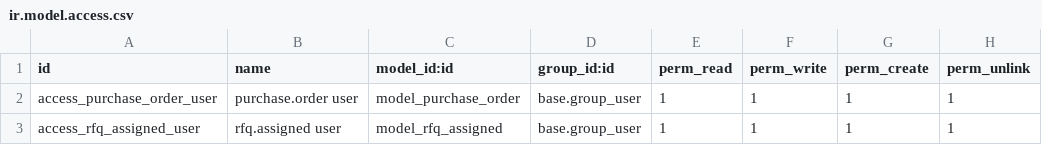
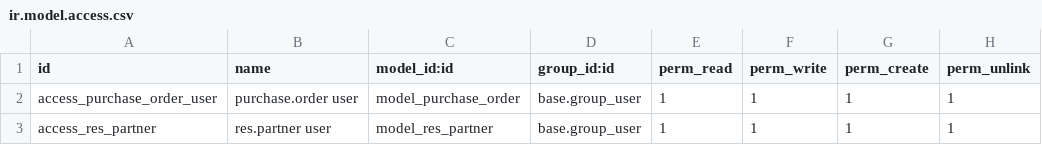
Before and after one commit to Tibz-Dankan/odoo-16, a CSV file: custom_addons/rfq_operations/security/ir.model.access.csv, drawn as a sheet.

```diff
--- a/custom_addons/rfq_operations/security/ir.model.access.csv
+++ b/custom_addons/rfq_operations/security/ir.model.access.csv
@@ -2,2 +2,2 @@ id,name,model_id:id,group_id:id,perm_read,perm_write,perm_create,perm_unlink
 access_purchase_order_user,purchase.order user,model_purchase_order,base.group_user,1,1,1,1
-access_rfq_assigned_user,rfq.assigned user,model_rfq_assigned,base.group_user,1,1,1,1
+access_res_partner,res.partner user,model_res_partner,base.group_user,1,1,1,1
```
Also changed, not shown: 2 other files.
